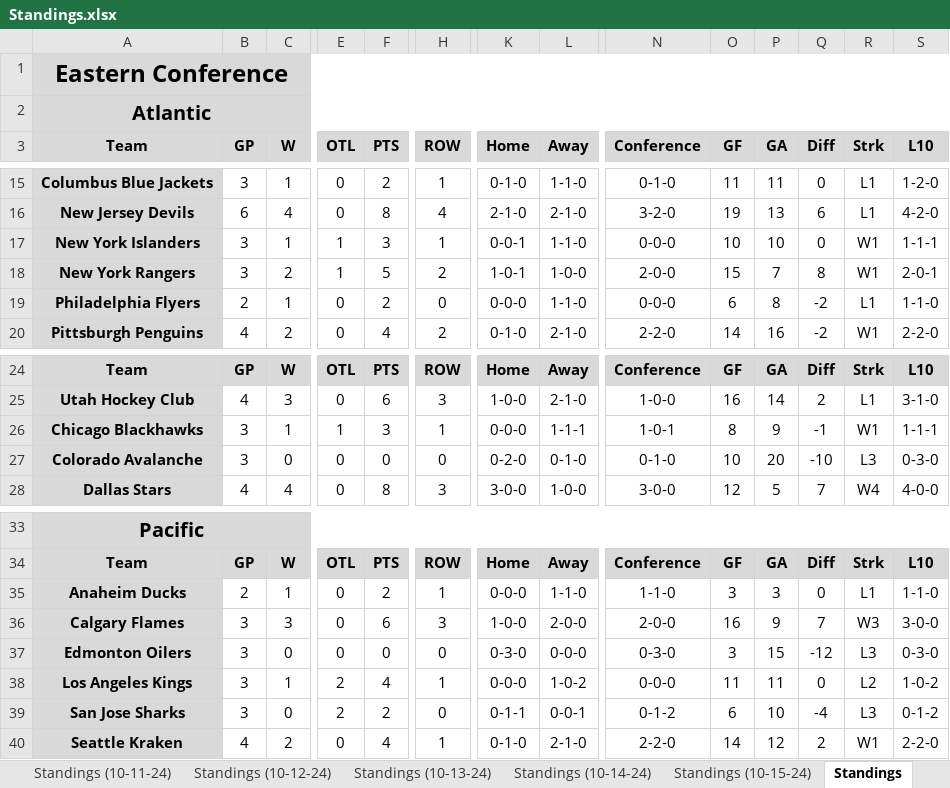
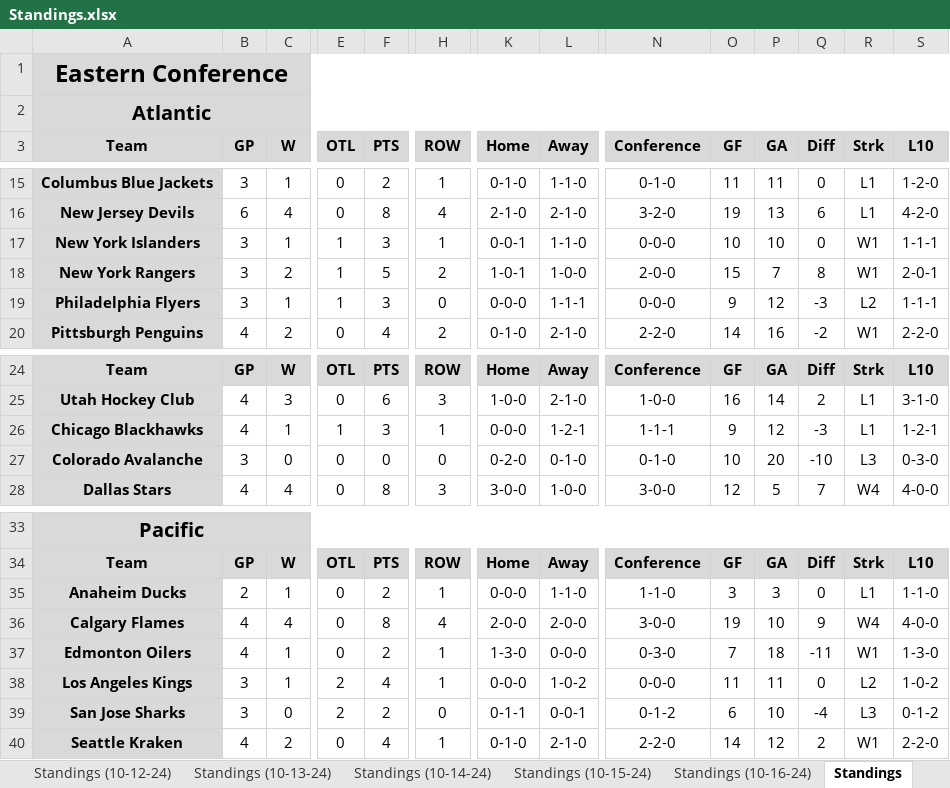
Before and after one commit to cmwrite/NHLStats, an Excel workbook: 2024_2025/Standings.xlsx, sheet Standings, drawn as a sheet; only a part is shown, gaps mark what is left out; values as stored, in another font and other column widths than the file's, no borders; the diff covers the shown part only; the diff names each change by its address in the sheet, - before the commit and + after, or states it on an @@ line.

Commit message:
Updated Standings, Box Scores
Data Input to EOD 10/16/24

```diff
--- a/2024_2025/Standings.xlsx (sheet Standings)
+++ b/2024_2025/Standings.xlsx (sheet Standings)
+sheet tab: Standings (10-16-24)
-B19 (GP): 2
+B19 (GP): 3
-E19 (OTL): 0
+E19 (OTL): 1
-F19 (PTS): 2
+F19 (PTS): 3
-L19 (Away): 1-1-0
+L19 (Away): 1-1-1
-O19 (GF): 6
+O19 (GF): 9
-P19 (GA): 8
+P19 (GA): 12
-Q19 (Diff): -2
+Q19 (Diff): -3
-R19 (Strk): L1
+R19 (Strk): L2
-S19 (L10): 1-1-0
+S19 (L10): 1-1-1
-B26 (GP): 3
+B26 (GP): 4
-L26 (Away): 1-1-1
+L26 (Away): 1-2-1
-N26 (Conference): 1-0-1
+N26 (Conference): 1-1-1
-O26 (GF): 8
+O26 (GF): 9
-P26 (GA): 9
+P26 (GA): 12
-Q26 (Diff): -1
+Q26 (Diff): -3
-R26 (Strk): W1
+R26 (Strk): L1
-S26 (L10): 1-1-1
+S26 (L10): 1-2-1
-B36:B37 (GP): 3
+B36:B37 (GP): 4
-C36 (W): 3
+C36 (W): 4
-F36 (PTS): 6
+F36 (PTS): 8
-H36 (ROW): 3
+H36 (ROW): 4
-K36 (Home): 1-0-0
+K36 (Home): 2-0-0
-N36 (Conference): 2-0-0
+N36 (Conference): 3-0-0
-O36 (GF): 16
+O36 (GF): 19
-P36 (GA): 9
+P36 (GA): 10
-Q36 (Diff): 7
+Q36 (Diff): 9
-R36 (Strk): W3
+R36 (Strk): W4
-S36 (L10): 3-0-0
+S36 (L10): 4-0-0
-C37 (W): 0
+C37 (W): 1
-F37 (PTS): 0
+F37 (PTS): 2
-H37 (ROW): 0
+H37 (ROW): 1
-K37 (Home): 0-3-0
+K37 (Home): 1-3-0
-O37 (GF): 3
+O37 (GF): 7
-P37 (GA): 15
+P37 (GA): 18
-Q37 (Diff): -12
+Q37 (Diff): -11
-R37 (Strk): L3
+R37 (Strk): W1
-S37 (L10): 0-3-0
+S37 (L10): 1-3-0
```
Also changed, not shown: 2 edited cells elsewhere in this sheet, sheet Standings (10-15-24), sheet Calgary_Flames, sheet Edmonton_Oilers, sheet Chicago_Blackhawks, sheet Philadelphia_Flyers, sheet Standings_Daily, 2024_2025/BoxScores/October.xlsx.
